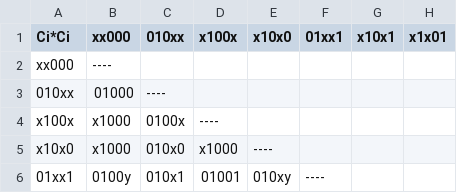
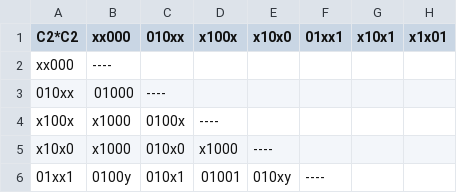
Before and after one commit to slavita256bit/aalub-courseproject-1, a CSV file: generated_files/rots/_ci*ci_02__2026_05_04__09_48_46.csv, drawn as a sheet; only a part is shown; the diff names each change by its address in the sheet, - before the commit and + after, or states it on an @@ line.

```diff
--- a/generated_files/rots/_ci*ci_02__2026_05_04__09_48_46.csv
+++ b/generated_files/rots/_ci*ci_02__2026_05_04__09_48_46.csv
-A1: Ci*Ci
+A1: C2*C2
```
Also changed, not shown: generated_files/rots/_ci*ci_00__2026_05_04__09_48_46.csv, generated_files/rots/_ci*ci_01__2026_05_04__09_48_46.csv, 9 other files.
